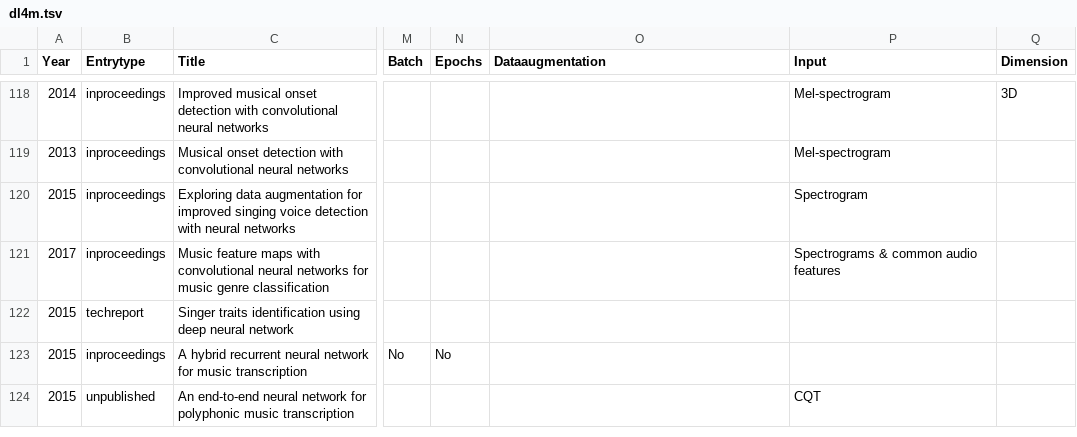
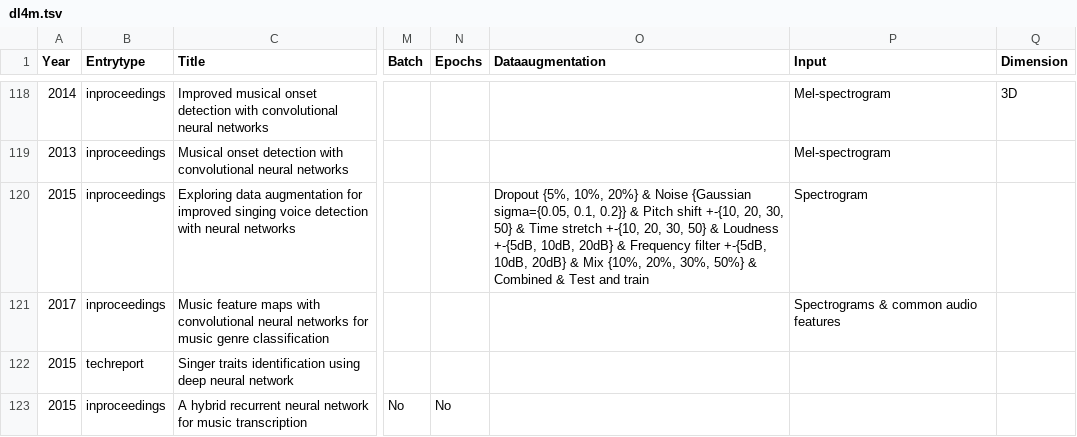
Before and after one commit to ybayle/awesome-deep-learning-music, a TSV file: dl4m.tsv, drawn as a sheet; only a part is shown, gaps mark what is left out; the shorter side is filled out with more unchanged rows; the diff names each change by its address in the sheet, - before the commit and + after, or states it on an @@ line.

Commit message:
Add data augmentation techniques for Schluter2015

```diff
--- a/dl4m.tsv
+++ b/dl4m.tsv
-O120 (Dataaugmentation): (empty)
+O120 (Dataaugmentation): Dropout {5%, 10%, 20%} & Noise {Gaussian sigma={0.05, 0.1, 0.2}} & Pitch shift +-{10, 20, 30, 50} & Time stretch +-{10, 20, 30, 50} & Loudness +-{5dB, 10dB, 20dB} & Frequency filter +-{5dB, 10dB, 20dB} & Mix {10%, 20%, 30%, 50%} & Combined & Test and train
```
Also changed, not shown: 1 other file.
